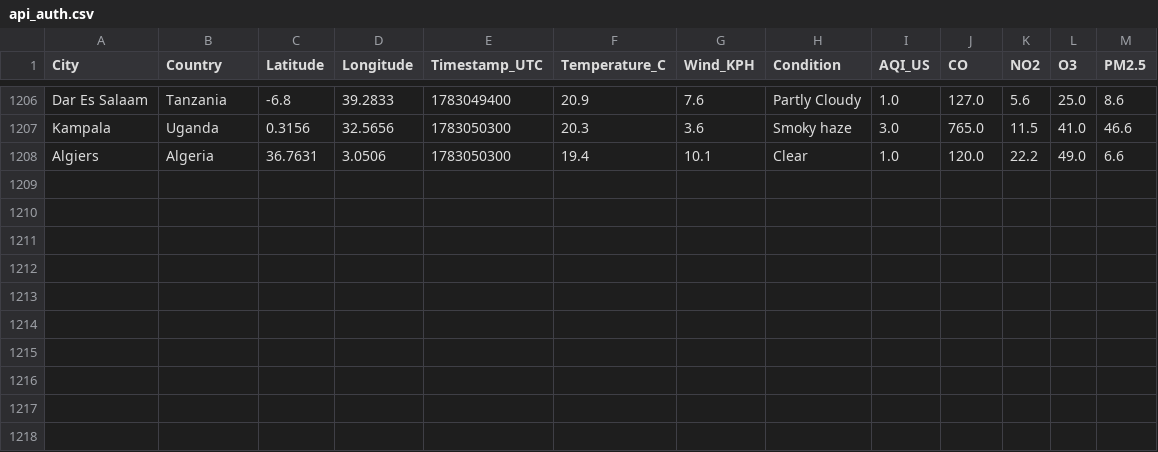
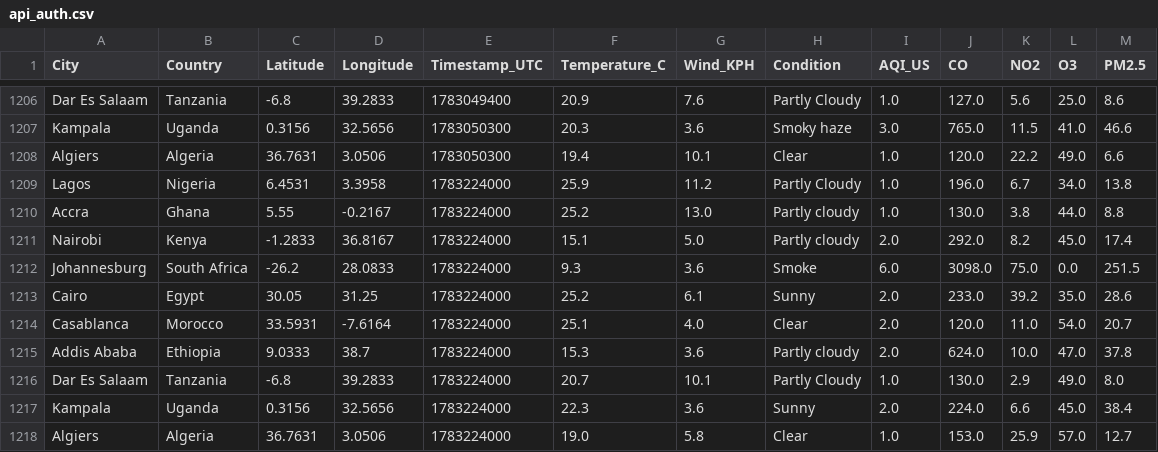
Before and after one commit to CKohwo/ADIP-ingestion-lab, a CSV file: data/api_auth.csv, drawn as a sheet; only a part is shown, gaps mark what is left out.

```diff
--- a/data/api_auth.csv
+++ b/data/api_auth.csv
@@ -1208 +1208,11 @@ Kampala,Uganda,0.3156,32.5656,1783050300,20.3,3.6,Smoky haze,3.0,765.0,11.5,41.0
 Algiers,Algeria,36.7631,3.0506,1783050300,19.4,10.1,Clear,1.0,120.0,22.2,49.0,6.6
+Lagos,Nigeria,6.4531,3.3958,1783224000,25.9,11.2,Partly Cloudy,1.0,196.0,6.7,34.0,13.8
+Accra,Ghana,5.55,-0.2167,1783224000,25.2,13.0,Partly cloudy,1.0,130.0,3.8,44.0,8.8
+Nairobi,Kenya,-1.2833,36.8167,1783224000,15.1,5.0,Partly cloudy,2.0,292.0,8.2,45.0,17.4
+Johannesburg,South Africa,-26.2,28.0833,1783224000,9.3,3.6,Smoke,6.0,3098.0,75.0,0.0,251.5
+Cairo,Egypt,30.05,31.25,1783224000,25.2,6.1,Sunny,2.0,233.0,39.2,35.0,28.6
+Casablanca,Morocco,33.5931,-7.6164,1783224000,25.1,4.0,Clear,2.0,120.0,11.0,54.0,20.7
+Addis Ababa,Ethiopia,9.0333,38.7,1783224000,15.3,3.6,Partly cloudy,2.0,624.0,10.0,47.0,37.8
+Dar Es Salaam,Tanzania,-6.8,39.2833,1783224000,20.7,10.1,Partly Cloudy,1.0,130.0,2.9,49.0,8.0
+Kampala,Uganda,0.3156,32.5656,1783224000,22.3,3.6,Sunny,2.0,224.0,6.6,45.0,38.4
+Algiers,Algeria,36.7631,3.0506,1783224000,19.0,5.8,Clear,1.0,153.0,25.9,57.0,12.7
```
